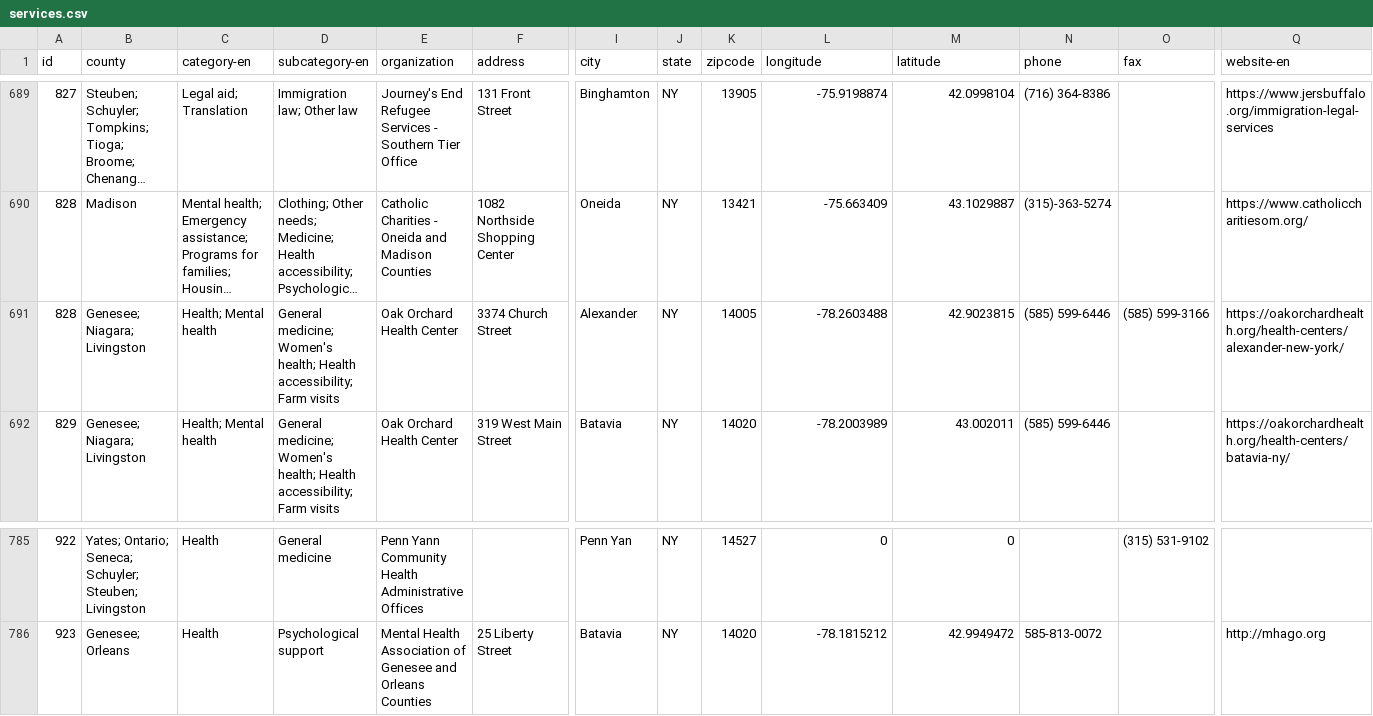
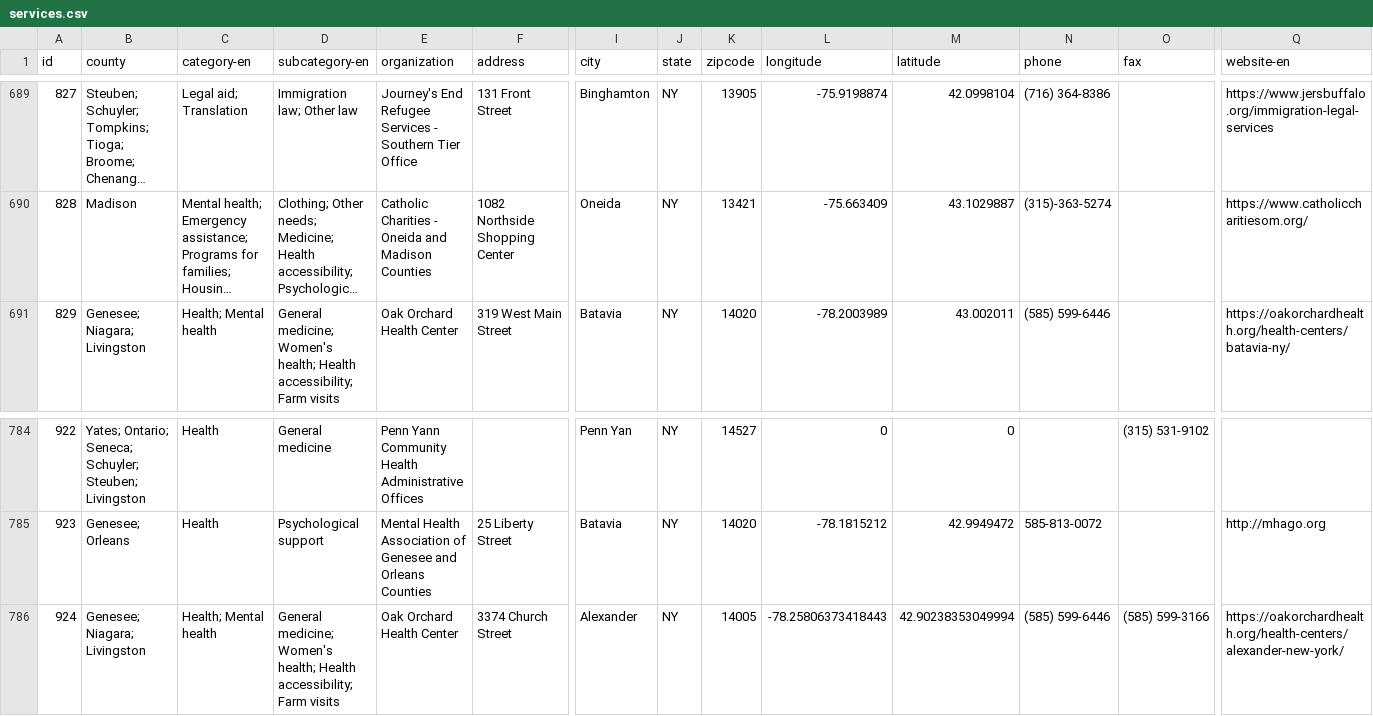
Before and after one commit to cornell-farmworker/farmworker-services, a CSV file: data/services.csv, drawn as a sheet; only a part is shown, gaps mark what is left out; long unchanged cells end in …; removed rows and columns are numbered as before the commit, all else as after; rows hold the shown columns only; the diff names each change by its address in the sheet, - before the commit and + after, or states it on an @@ line.

Commit message:
fixed duplicate id number

```diff
--- a/data/services.csv
+++ b/data/services.csv
-row 691: 828 | Genesee; Niagara; Livingston | Health; Mental health | General medicine; Women's health; Health accessibility; Farm visits | Oak Orchard Health Center | 3374 Church Street | Alexander | NY | 14005 | -78.2603488 | 42.9023815 | (585) 599-6446 | (585) 599-3166 | https://oakorchardhealth.org/health-centers/alexander-new-york/
+row 786: 924 | Genesee; Niagara; Livingston | Health; Mental health | General medicine; Women's health; Health accessibility; Farm visits | Oak Orchard Health Center | 3374 Church Street | Alexander | NY | 14005 | -78.25806373418443 | 42.90238353049994 | (585) 599-6446 | (585) 599-3166 | https://oakorchardhealth.org/health-centers/alexander-new-york/
```
